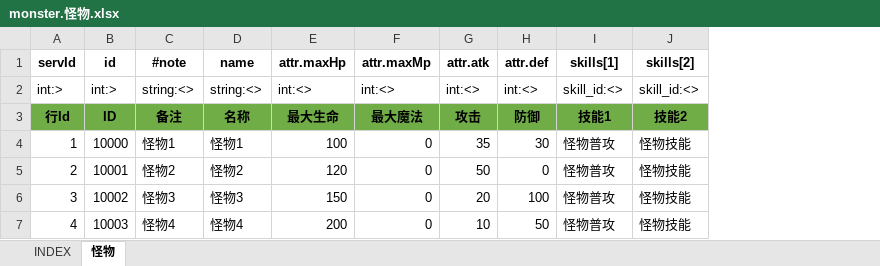
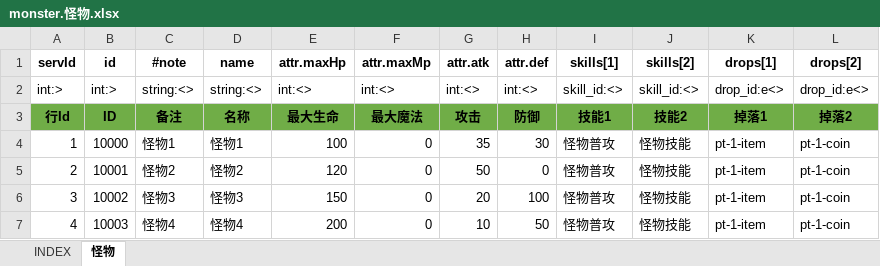
Before and after one commit to hataksumo/ExcelToLua, an Excel workbook: Excel/IOT/monster.怪物.xlsx, sheet 怪物, drawn as a sheet; values as stored, in another font and other column widths than the file's, no borders; the diff names each change by its address in the sheet, - before the commit and + after, or states it on an @@ line.

```diff
--- a/Excel/IOT/monster.怪物.xlsx (sheet 怪物)
+++ b/Excel/IOT/monster.怪物.xlsx (sheet 怪物)
+column K (drops[1]), rows 2-7: drop_id:e<> | 掉落1 | pt-1-item | pt-1-item | pt-1-item | pt-1-item
+column L (drops[2]), rows 2-7: drop_id:e<> | 掉落2 | pt-1-coin | pt-1-coin | pt-1-coin | pt-1-coin
```
Also changed, not shown: Excel/IOT/INDEX/INDEX.xlsx, Excel/IOT/drop.掉落.xlsx, 36 other files.
